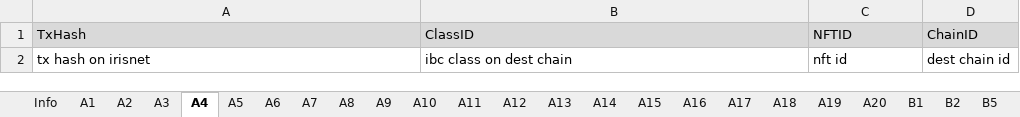
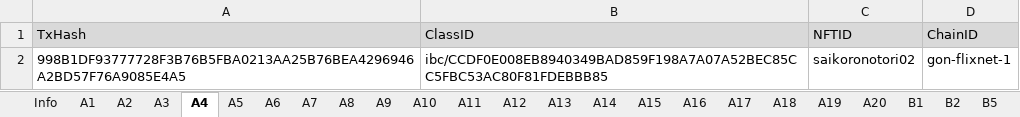
Before and after one commit to game-of-nfts/gon-evidence, an Excel workbook: DAICers/evidence.xlsx, sheet A4, drawn as a sheet; values as stored, in another font and other column widths than the file's, no borders; removed rows and columns are numbered as before the commit, all else as after; the diff names each change by its address in the sheet, - before the commit and + after, or states it on an @@ line.

```diff
--- a/DAICers/evidence.xlsx (sheet A4)
+++ b/DAICers/evidence.xlsx (sheet A4)
-row 2: tx hash on irisnet | ibc class on dest chain | nft id | dest chain id
+row 2: 998B1DF93777728F3B76B5FBA0213AA25B76BEA4296946A2BD57F76A9085E4A5 | ibc/CCDF0E008EB8940349BAD859F198A7A07A52BEC85CC5FBC53AC80F81FDEBBB85 | saikoronotori02 | gon-flixnet-1
```
Also changed, not shown: sheet A2, sheet A5, sheet A3, sheet A6, sheet A1.
